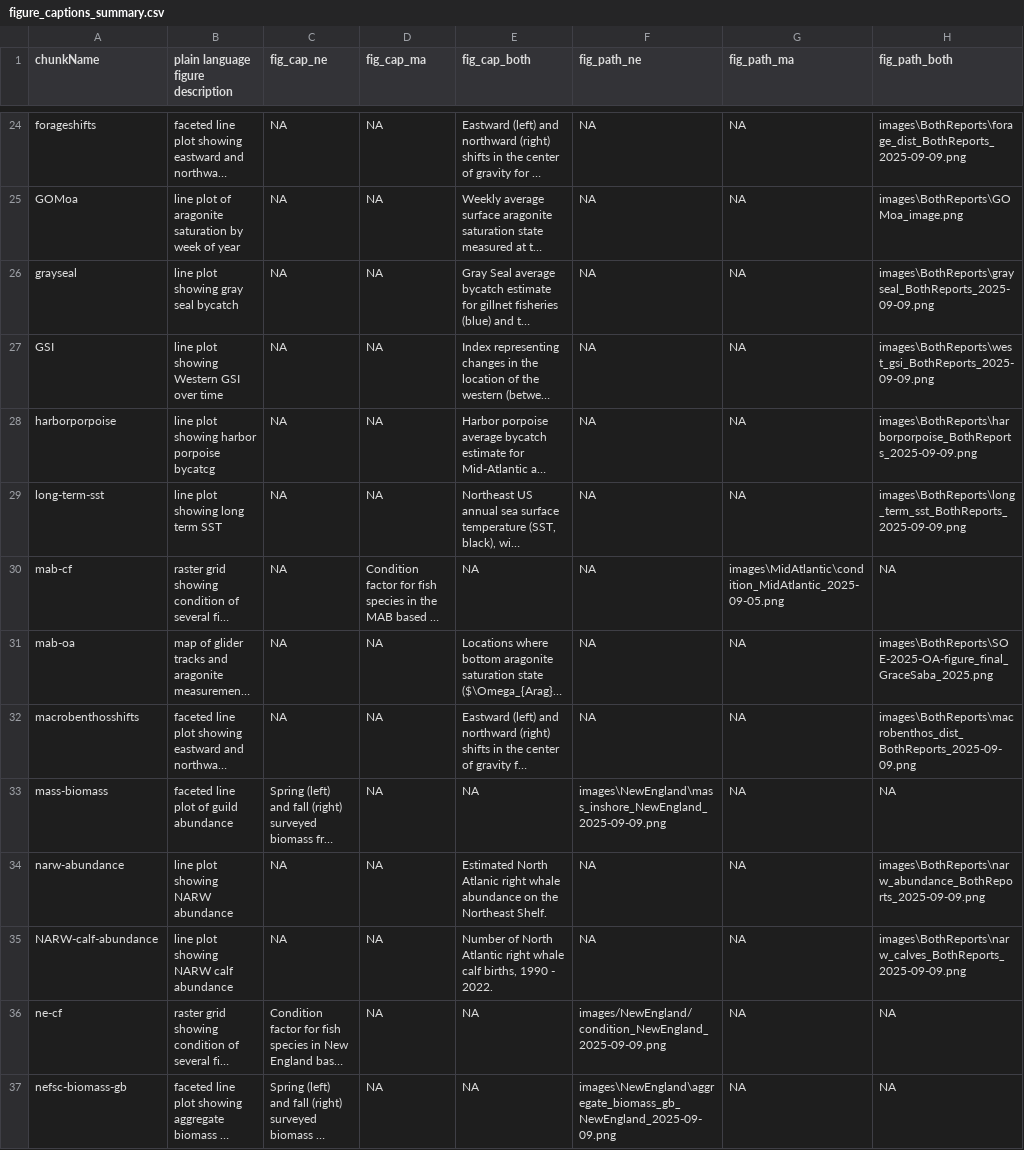
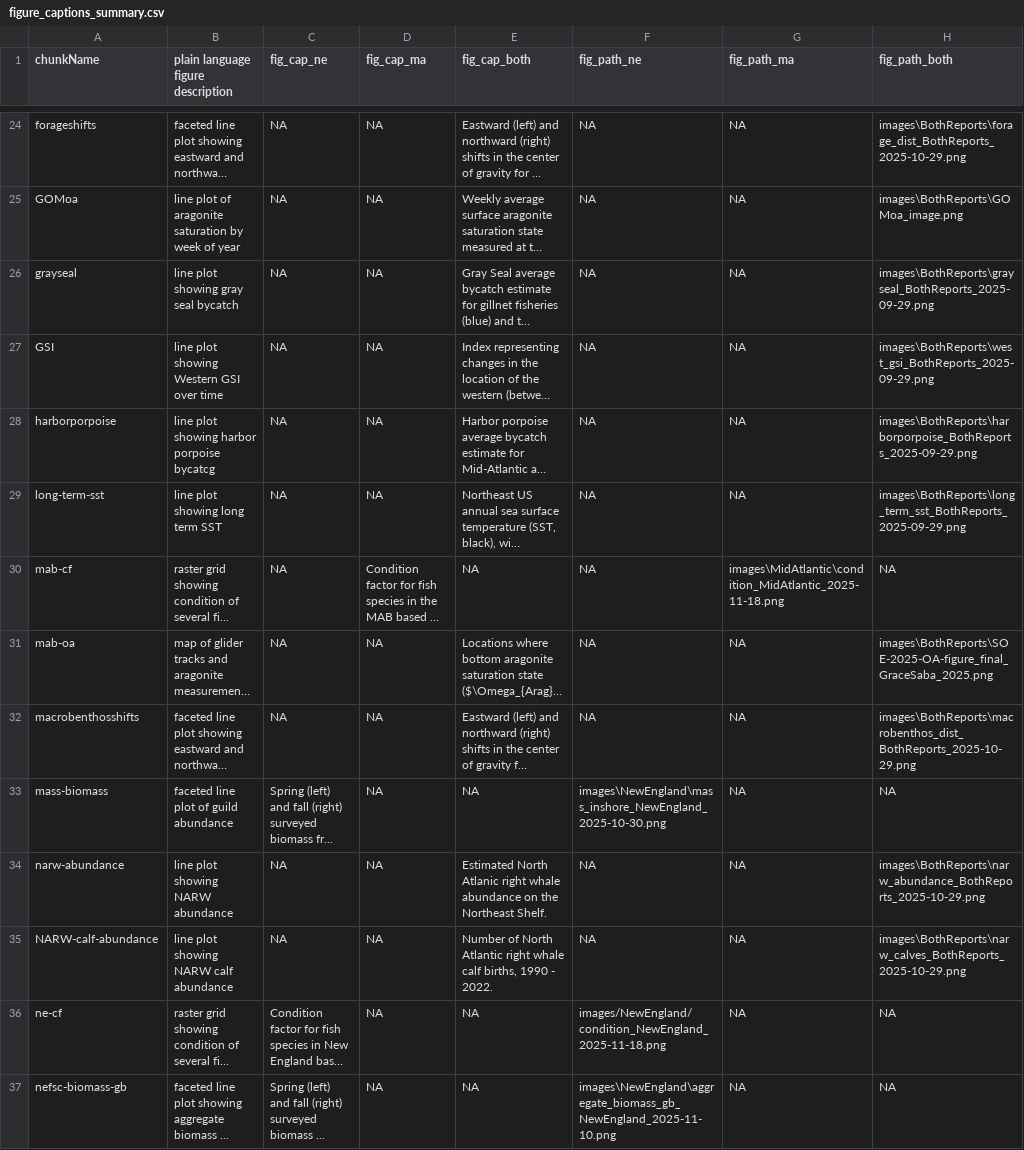
Before and after one commit to NEFSC/READ-EDAB-SOE_reports, a CSV file: utils/figure_captions_summary.csv, drawn as a sheet; only a part is shown, gaps mark what is left out; long unchanged cells end in …; the diff covers the shown part only; the diff names each change by its address in the sheet, - before the commit and + after, or states it on an @@ line.

Commit message:
update image paths

```diff
--- a/utils/figure_captions_summary.csv
+++ b/utils/figure_captions_summary.csv
-H24 (fig_path_both): images\BothReports\forage_dist_BothReports_2025-09-09.png
+H24 (fig_path_both): images\BothReports\forage_dist_BothReports_2025-10-29.png
-H26 (fig_path_both): images\BothReports\grayseal_BothReports_2025-09-09.png
+H26 (fig_path_both): images\BothReports\grayseal_BothReports_2025-09-29.png
-H27 (fig_path_both): images\BothReports\west_gsi_BothReports_2025-09-09.png
+H27 (fig_path_both): images\BothReports\west_gsi_BothReports_2025-09-29.png
-H28 (fig_path_both): images\BothReports\harborporpoise_BothReports_2025-09-09.png
+H28 (fig_path_both): images\BothReports\harborporpoise_BothReports_2025-09-29.png
-H29 (fig_path_both): images\BothReports\long_term_sst_BothReports_2025-09-09.png
+H29 (fig_path_both): images\BothReports\long_term_sst_BothReports_2025-09-29.png
-G30 (fig_path_ma): images\MidAtlantic\condition_MidAtlantic_2025-09-05.png
+G30 (fig_path_ma): images\MidAtlantic\condition_MidAtlantic_2025-11-18.png
-H32 (fig_path_both): images\BothReports\macrobenthos_dist_BothReports_2025-09-09.png
+H32 (fig_path_both): images\BothReports\macrobenthos_dist_BothReports_2025-10-29.png
-F33 (fig_path_ne): images\NewEngland\mass_inshore_NewEngland_2025-09-09.png
+F33 (fig_path_ne): images\NewEngland\mass_inshore_NewEngland_2025-10-30.png
-H34 (fig_path_both): images\BothReports\narw_abundance_BothReports_2025-09-09.png
+H34 (fig_path_both): images\BothReports\narw_abundance_BothReports_2025-10-29.png
-H35 (fig_path_both): images\BothReports\narw_calves_BothReports_2025-09-09.png
+H35 (fig_path_both): images\BothReports\narw_calves_BothReports_2025-10-29.png
-F36 (fig_path_ne): images/NewEngland/condition_NewEngland_2025-09-09.png
+F36 (fig_path_ne): images/NewEngland/condition_NewEngland_2025-11-18.png
-F37 (fig_path_ne): images\NewEngland\aggregate_biomass_gb_NewEngland_2025-09-09.png
+F37 (fig_path_ne): images\NewEngland\aggregate_biomass_gb_NewEngland_2025-11-10.png
```
Also changed, not shown: 80 edited cells elsewhere in this file, 3 other files.
